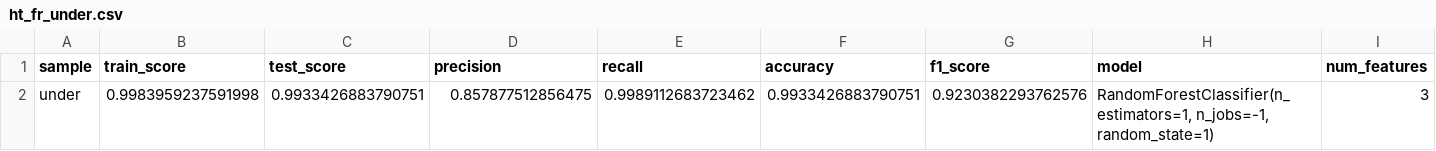
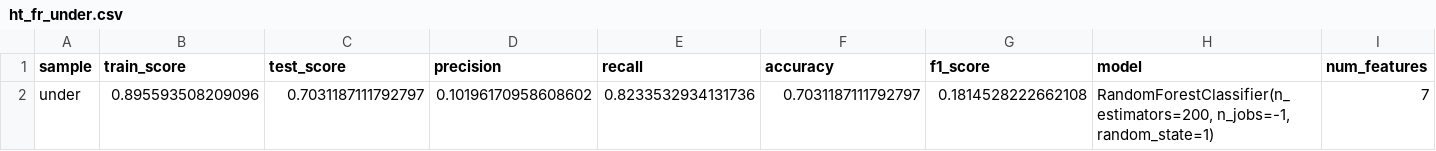
Before and after one commit to mkipper/capstone2-lego-data, a CSV file: data from notebooks/ht_fr_under.csv, drawn as a sheet; only a part is shown; the diff covers the shown part only; the diff names each change by its address in the sheet, - before the commit and + after, or states it on an @@ line.

```diff
--- a/data from notebooks/ht_fr_under.csv
+++ b/data from notebooks/ht_fr_under.csv
-B2 (train_score): 0.9983959237591998
+B2 (train_score): 0.895593508209096
-C2 (test_score): 0.9933426883790751
+C2 (test_score): 0.7031187111792797
-D2 (precision): 0.857877512856475
+D2 (precision): 0.10196170958608602
-E2 (recall): 0.9989112683723462
+E2 (recall): 0.8233532934131736
-F2 (accuracy): 0.9933426883790751
+F2 (accuracy): 0.7031187111792797
-G2 (f1_score): 0.9230382293762576
+G2 (f1_score): 0.1814528222662108
-H2 (model): RandomForestClassifier(n_estimators=1, n_jobs=-1, random_state=1)
+H2 (model): RandomForestClassifier(n_estimators=200, n_jobs=-1, random_state=1)
-I2 (num_features): 3
+I2 (num_features): 7
```
Also changed, not shown: 2 added rows elsewhere in this file, data from notebooks/ht0.csv, data from notebooks/ht_dfg_over.csv, 14 other files.
